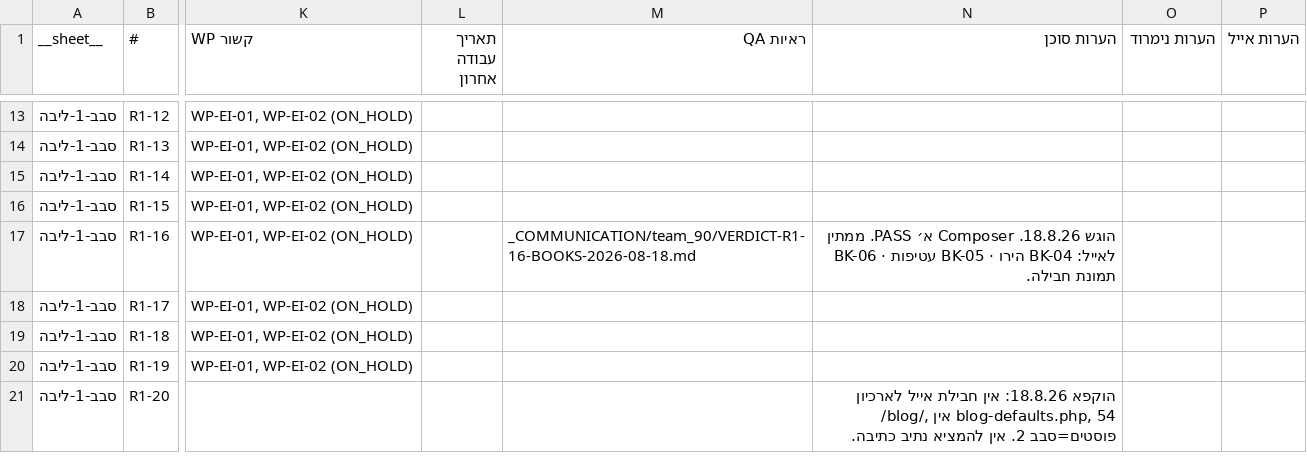
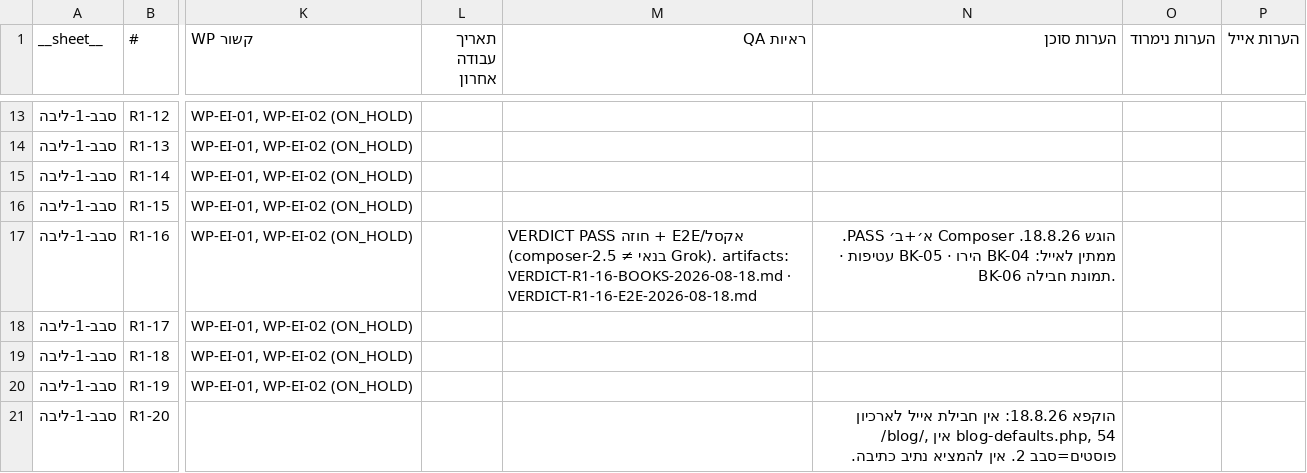
Before and after one commit to WaldNimrod/EyalAmit, a CSV file: _COMMUNICATION/team_100/S006/tracker/EA-CONTENT-TRACKER-2026-08-18.csv, drawn as a sheet; only a part is shown, gaps mark what is left out; the diff covers the shown part only; the diff names each change by its address in the sheet, - before the commit and + after, or states it on an @@ line.

```diff
--- a/_COMMUNICATION/team_100/S006/tracker/EA-CONTENT-TRACKER-2026-08-18.csv
+++ b/_COMMUNICATION/team_100/S006/tracker/EA-CONTENT-TRACKER-2026-08-18.csv
-M17 (ראיות QA): _COMMUNICATION/team_90/VERDICT-R1-16-BOOKS-2026-08-18.md
+M17 (ראיות QA): VERDICT PASS חוזה + E2E/אקסל (composer-2.5 ≠ בנאי Grok). artifacts: VERDICT-R1-16-BOOKS-2026-08-18.md · VERDICT-R1-16-E2E-2026-08-18.md
-N17 (הערות סוכן): …18.8.26. Composer א׳ PASS. ממתין…
+N17 (הערות סוכן): …18.8.26. Composer א׳+ב׳ PASS. ממתין…
```
Also changed, not shown: 8 edited cells elsewhere in this file, _COMMUNICATION/team_100/S006/tracker/latest.csv, 7 other files.
